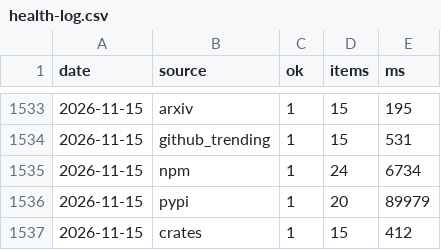
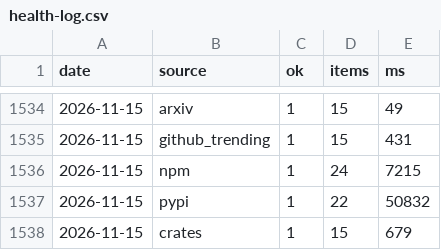
Before and after one commit to zalize-com/trendscope, a CSV file: data/health-log.csv, drawn as a sheet; only a part is shown, gaps mark what is left out; the diff covers the shown part only.

```diff
--- a/data/health-log.csv
+++ b/data/health-log.csv
@@ -1533,5 +1534,5 @@ date,source,ok,items,ms
-2026-11-15,arxiv,1,15,195
-2026-11-15,github_trending,1,15,531
-2026-11-15,npm,1,24,6734
-2026-11-15,pypi,1,20,89979
-2026-11-15,crates,1,15,412
+2026-11-15,arxiv,1,15,49
+2026-11-15,github_trending,1,15,431
+2026-11-15,npm,1,24,7215
+2026-11-15,pypi,1,22,50832
+2026-11-15,crates,1,15,679
```
Also changed, not shown: 1 added row and 26 edited cells elsewhere in this file, data/daily/2026-11-15.csv, data/history.csv, 30 other files.
